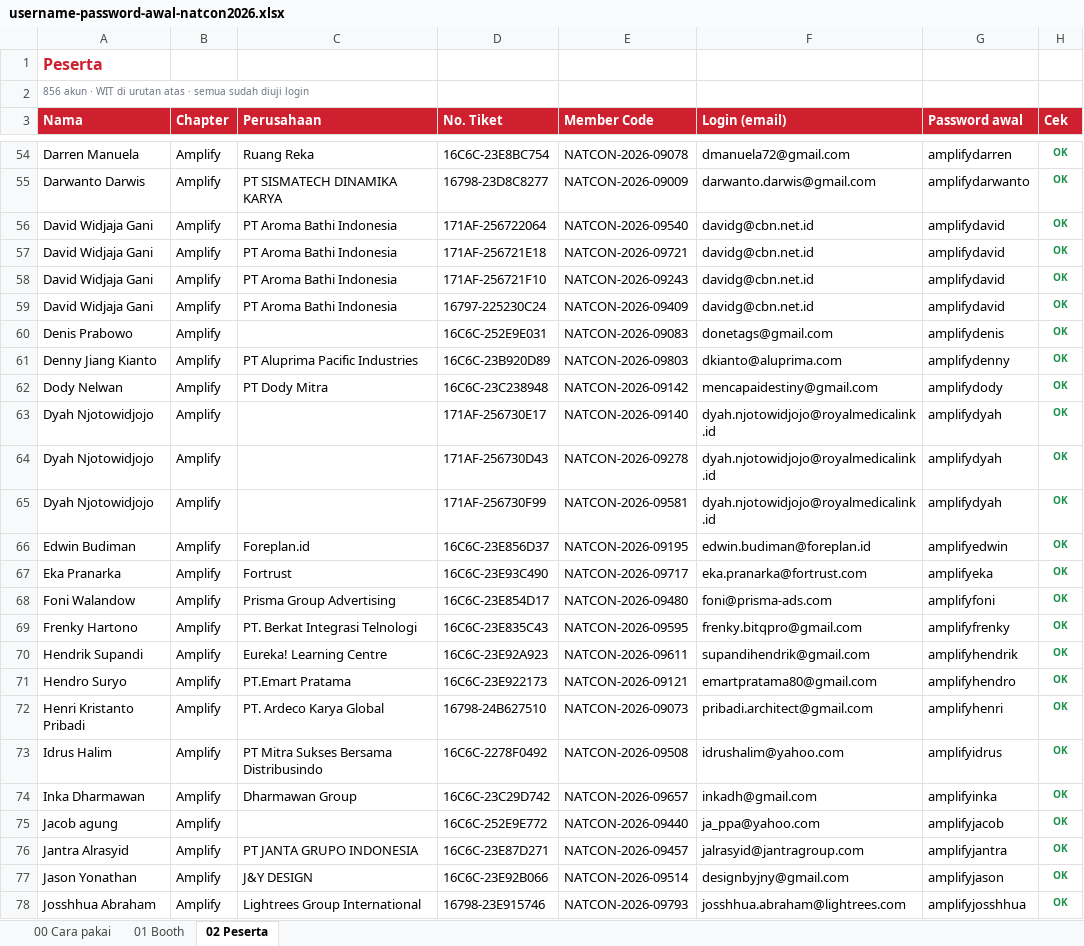
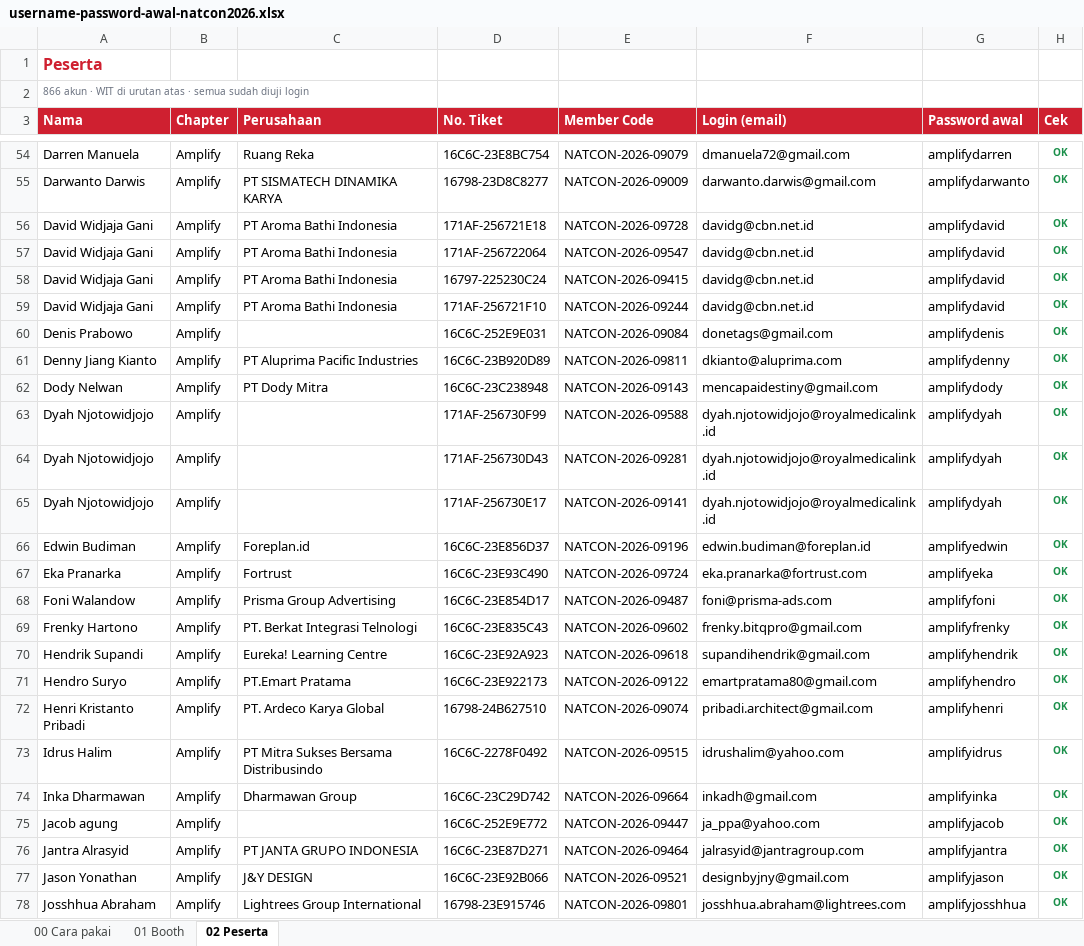
Before and after one commit to syabanf/bni-natcon, an Excel workbook: docs/kredensial/username-password-awal-natcon2026.xlsx, sheet 02 Peserta, drawn as a sheet; only a part is shown, gaps mark what is left out; values as stored, in another font and other column widths than the file's, no borders; the diff covers the shown part only; the diff names each change by its address in the sheet, - before the commit and + after, or states it on an @@ line.

```diff
--- a/docs/kredensial/username-password-awal-natcon2026.xlsx (sheet 02 Peserta)
+++ b/docs/kredensial/username-password-awal-natcon2026.xlsx (sheet 02 Peserta)
-A2 (Nama): 856 akun ·…
+A2 (Nama): 866 akun ·…
-E54 (Member Code): NATCON-2026-09078
+E54 (Member Code): NATCON-2026-09079
-D56 (No. Tiket): 171AF-256722064
+D56 (No. Tiket): 171AF-256721E18
-E56 (Member Code): NATCON-2026-09540
+E56 (Member Code): NATCON-2026-09728
-D57 (No. Tiket): 171AF-256721E18
+D57 (No. Tiket): 171AF-256722064
-E57 (Member Code): NATCON-2026-09721
+E57 (Member Code): NATCON-2026-09547
-D58 (No. Tiket): 171AF-256721F10
+D58 (No. Tiket): 16797-225230C24
-E58 (Member Code): NATCON-2026-09243
+E58 (Member Code): NATCON-2026-09415
-D59 (No. Tiket): 16797-225230C24
+D59 (No. Tiket): 171AF-256721F10
-E59 (Member Code): NATCON-2026-09409
+E59 (Member Code): NATCON-2026-09244
-E60 (Member Code): NATCON-2026-09083
+E60 (Member Code): NATCON-2026-09084
-E61 (Member Code): NATCON-2026-09803
+E61 (Member Code): NATCON-2026-09811
-E62 (Member Code): NATCON-2026-09142
+E62 (Member Code): NATCON-2026-09143
-D63 (No. Tiket): 171AF-256730E17
+D63 (No. Tiket): 171AF-256730F99
-E63 (Member Code): NATCON-2026-09140
+E63 (Member Code): NATCON-2026-09588
-E64 (Member Code): NATCON-2026-09278
+E64 (Member Code): NATCON-2026-09281
-D65 (No. Tiket): 171AF-256730F99
+D65 (No. Tiket): 171AF-256730E17
-E65 (Member Code): NATCON-2026-09581
+E65 (Member Code): NATCON-2026-09141
-E66 (Member Code): NATCON-2026-09195
+E66 (Member Code): NATCON-2026-09196
-E67 (Member Code): NATCON-2026-09717
+E67 (Member Code): NATCON-2026-09724
-E68 (Member Code): NATCON-2026-09480
+E68 (Member Code): NATCON-2026-09487
-E69 (Member Code): NATCON-2026-09595
+E69 (Member Code): NATCON-2026-09602
-E70 (Member Code): NATCON-2026-09611
+E70 (Member Code): NATCON-2026-09618
-E71 (Member Code): NATCON-2026-09121
+E71 (Member Code): NATCON-2026-09122
-E72 (Member Code): NATCON-2026-09073
+E72 (Member Code): NATCON-2026-09074
-E73 (Member Code): NATCON-2026-09508
+E73 (Member Code): NATCON-2026-09515
-E74 (Member Code): NATCON-2026-09657
+E74 (Member Code): NATCON-2026-09664
-E75 (Member Code): NATCON-2026-09440
+E75 (Member Code): NATCON-2026-09447
-E76 (Member Code): NATCON-2026-09457
+E76 (Member Code): NATCON-2026-09464
-E77 (Member Code): NATCON-2026-09514
+E77 (Member Code): NATCON-2026-09521
-E78 (Member Code): NATCON-2026-09793
+E78 (Member Code): NATCON-2026-09801
```
Also changed, not shown: 10 added rows and 779 edited cells elsewhere in this sheet, sheet 00 Cara pakai, docs/qa/natcon2026-qa-scenarios.xlsx, 9 other files.
